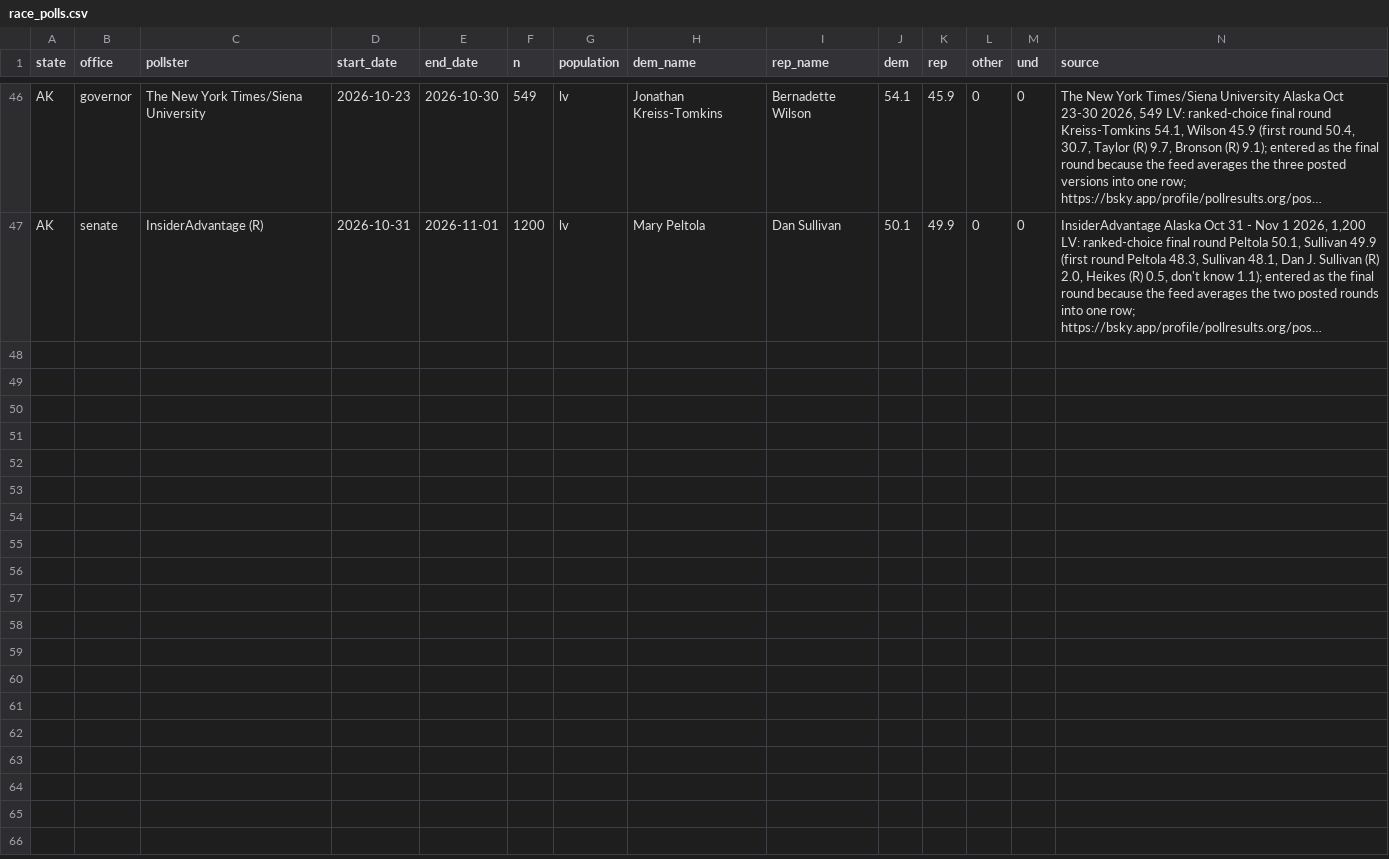
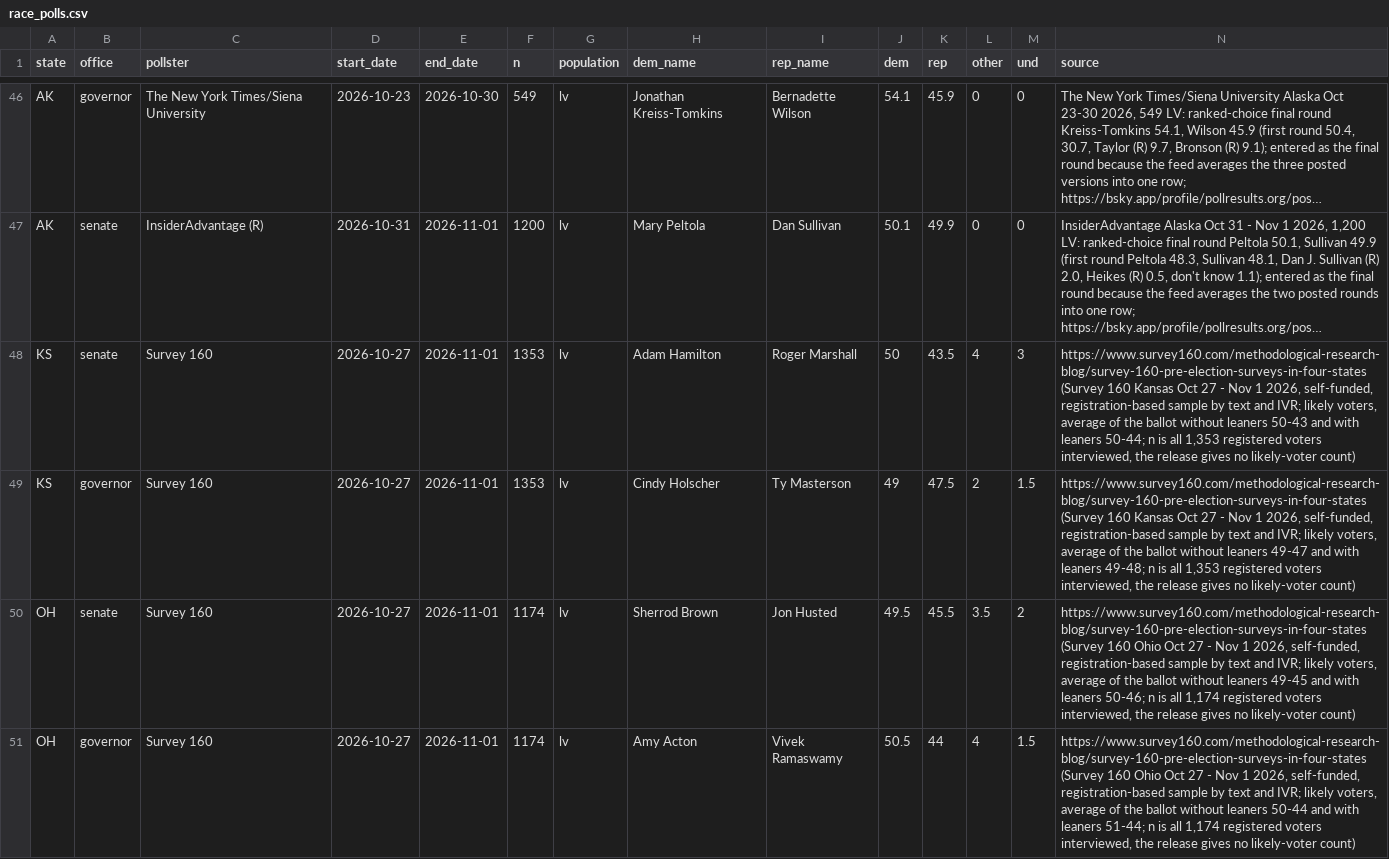
Before and after one commit to scorvec/midterms-2026, a CSV file: data/manual/race_polls.csv, drawn as a sheet; only a part is shown, gaps mark what is left out; long unchanged cells end in …; rows hold the shown columns only; the diff covers the shown part only; the diff names each change by its address in the sheet, - before the commit and + after, or states it on an @@ line.

```diff
--- a/data/manual/race_polls.csv
+++ b/data/manual/race_polls.csv
+row 48: KS | senate | Survey 160 | 2026-10-27 | 2026-11-01 | 1353 | lv | Adam Hamilton | Roger Marshall | 50 | 43.5 | 4 | 3 | https://www.survey160.com/methodological-research-blog/survey-160-pre-election-surveys-in-four-states (Survey 160 Kansas Oct 27 - Nov 1 2026, self-funded, registration-based sample by text and IVR; likely voters, average of the ballot without leaners 50-43 and with leaners 50-44; n is all 1,353 registered voters interviewed, the release gives no likely-voter count)
+row 49: KS | governor | Survey 160 | 2026-10-27 | 2026-11-01 | 1353 | lv | Cindy Holscher | Ty Masterson | 49 | 47.5 | 2 | 1.5 | https://www.survey160.com/methodological-research-blog/survey-160-pre-election-surveys-in-four-states (Survey 160 Kansas Oct 27 - Nov 1 2026, self-funded, registration-based sample by text and IVR; likely voters, average of the ballot without leaners 49-47 and with leaners 49-48; n is all 1,353 registered voters interviewed, the release gives no likely-voter count)
+row 50: OH | senate | Survey 160 | 2026-10-27 | 2026-11-01 | 1174 | lv | Sherrod Brown | Jon Husted | 49.5 | 45.5 | 3.5 | 2 | https://www.survey160.com/methodological-research-blog/survey-160-pre-election-surveys-in-four-states (Survey 160 Ohio Oct 27 - Nov 1 2026, self-funded, registration-based sample by text and IVR; likely voters, average of the ballot without leaners 49-45 and with leaners 50-46; n is all 1,174 registered voters interviewed, the release gives no likely-voter count)
+row 51: OH | governor | Survey 160 | 2026-10-27 | 2026-11-01 | 1174 | lv | Amy Acton | Vivek Ramaswamy | 50.5 | 44 | 4 | 1.5 | https://www.survey160.com/methodological-research-blog/survey-160-pre-election-surveys-in-four-states (Survey 160 Ohio Oct 27 - Nov 1 2026, self-funded, registration-based sample by text and IVR; likely voters, average of the ballot without leaners 50-44 and with leaners 51-44; n is all 1,174 registered voters interviewed, the release gives no likely-voter count)
```
Also changed, not shown: 4 added rows elsewhere in this file.
